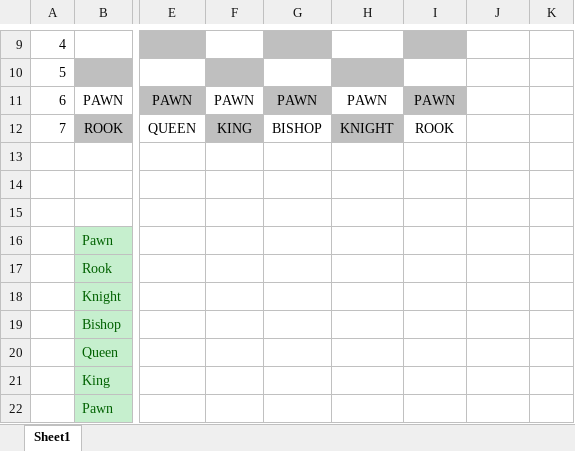
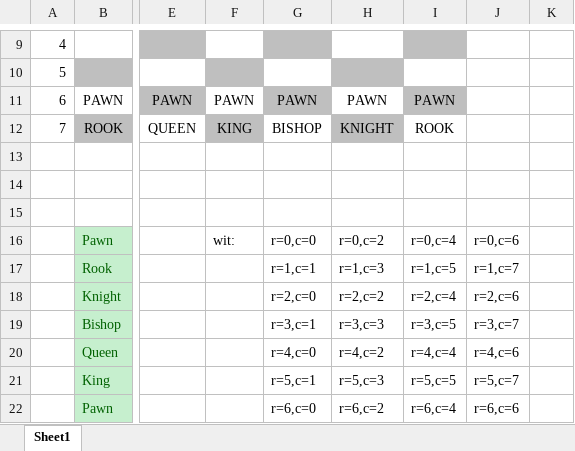
Before and after one commit to desmetr/SchakenPython, an Excel workbook: schaken.xlsx, sheet Sheet1, drawn as a sheet; only a part is shown, gaps mark what is left out; values as stored, in another font and other column widths than the file's, no borders; the diff covers the shown part only; the diff names each change by its address in the sheet, - before the commit and + after, or states it on an @@ line.

```diff
--- a/schaken.xlsx (sheet Sheet1)
+++ b/schaken.xlsx (sheet Sheet1)
-F16: (empty)
+F16: wit:
-G16: (empty)
+G16: r=0,c=0
-H16: (empty)
+H16: r=0,c=2
-I16: (empty)
+I16: r=0,c=4
-J16: (empty)
+J16: r=0,c=6
-G17: (empty)
+G17: r=1,c=1
-H17: (empty)
+H17: r=1,c=3
-I17: (empty)
+I17: r=1,c=5
-J17: (empty)
+J17: r=1,c=7
-G18: (empty)
+G18: r=2,c=0
-H18: (empty)
+H18: r=2,c=2
-I18: (empty)
+I18: r=2,c=4
-J18: (empty)
+J18: r=2,c=6
-G19: (empty)
+G19: r=3,c=1
-H19: (empty)
+H19: r=3,c=3
-I19: (empty)
+I19: r=3,c=5
-J19: (empty)
+J19: r=3,c=7
-G20: (empty)
+G20: r=4,c=0
-H20: (empty)
+H20: r=4,c=2
-I20: (empty)
+I20: r=4,c=4
-J20: (empty)
+J20: r=4,c=6
-G21: (empty)
+G21: r=5,c=1
-H21: (empty)
+H21: r=5,c=3
-I21: (empty)
+I21: r=5,c=5
-J21: (empty)
+J21: r=5,c=7
-G22: (empty)
+G22: r=6,c=0
-H22: (empty)
+H22: r=6,c=2
-I22: (empty)
+I22: r=6,c=4
-J22: (empty)
+J22: r=6,c=6
```
Also changed, not shown: 15 added rows, 15 removed rows and 42 edited cells elsewhere in this sheet, 4 other files.
